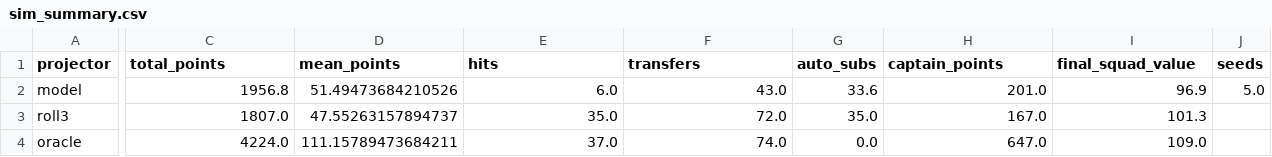
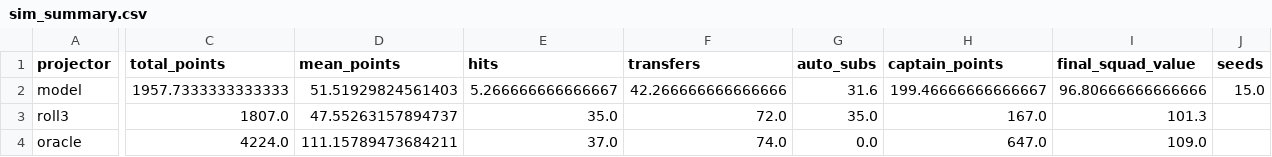
Before and after one commit to VedantMahadik-qc/fpl_ml_pipeline, a CSV file: sim_results/sim_summary.csv, drawn as a sheet; only a part is shown, gaps mark what is left out; the diff covers the shown part only; the diff names each change by its address in the sheet, - before the commit and + after, or states it on an @@ line.

```diff
--- a/sim_results/sim_summary.csv
+++ b/sim_results/sim_summary.csv
-C2 (total_points): 1956.8
+C2 (total_points): 1957.7333333333333
-D2 (mean_points): 51.49473684210526
+D2 (mean_points): 51.51929824561403
-E2 (hits): 6.0
+E2 (hits): 5.266666666666667
-F2 (transfers): 43.0
+F2 (transfers): 42.266666666666666
-G2 (auto_subs): 33.6
+G2 (auto_subs): 31.6
-H2 (captain_points): 201.0
+H2 (captain_points): 199.46666666666667
-I2 (final_squad_value): 96.9
+I2 (final_squad_value): 96.80666666666666
-J2 (seeds): 5.0
+J2 (seeds): 15.0
```
Also changed, not shown: 3 edited cells elsewhere in this file, sim_results/sim_seeds.csv, 13 other files.
